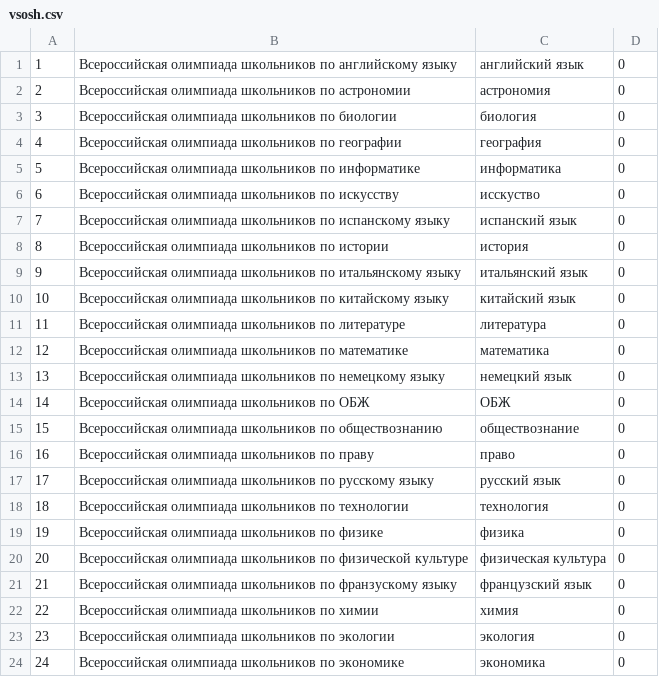
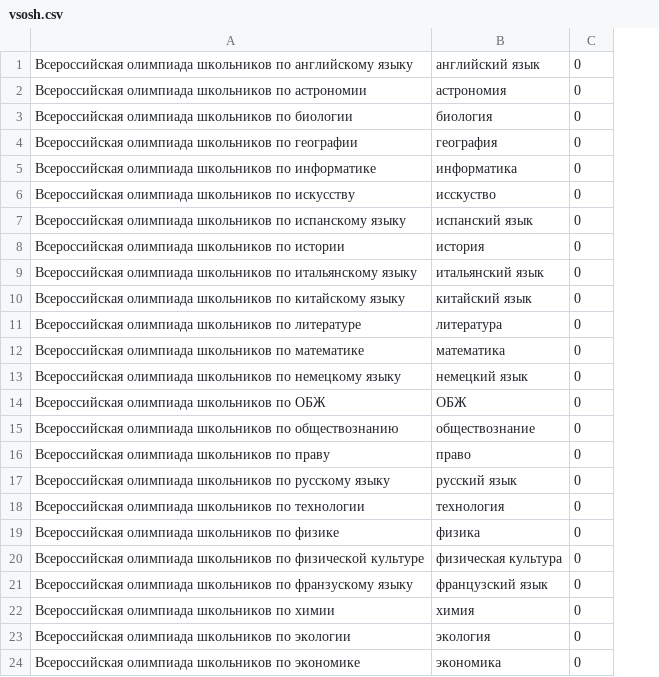
Before and after one commit to kumovstvo/kumovstvo.github.io, a CSV file: res/olymps/vsosh.csv, drawn as a sheet; the diff names each change by its address in the sheet, - before the commit and + after, or states it on an @@ line.

Commit message:
first commit

```diff
--- a/res/olymps/vsosh.csv
+++ b/res/olymps/vsosh.csv
-column A, rows 1-24: 1 | 2 | 3 | 4 | 5 | 6 | 7 | 8 | 9 | 10 | 11 | 12 | 13 | 14 | 15 | 16 | 17 | 18 | 19 | 20 | 21 | 22 | 23 | 24
```
